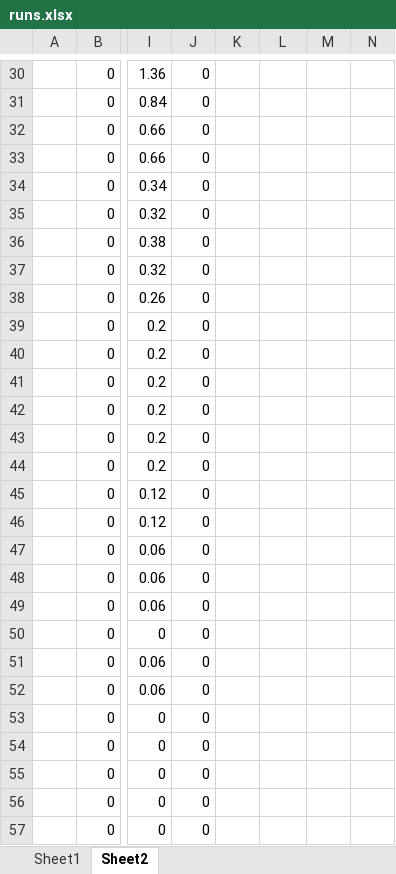
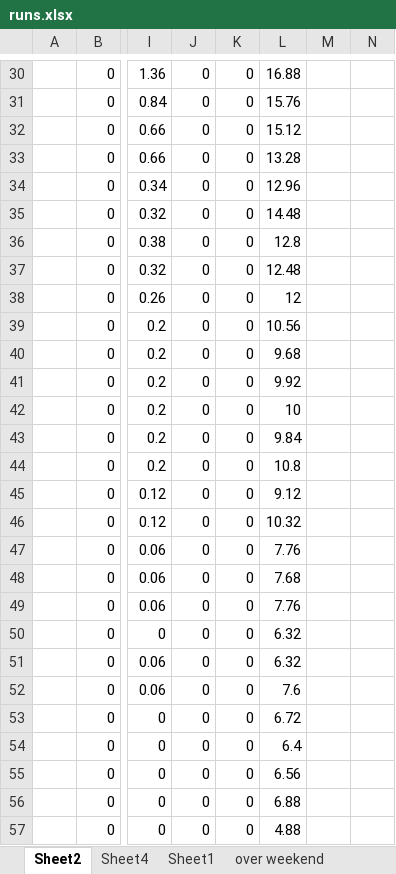
Before and after one commit to happyjack27/ExpectedEntropy, an Excel workbook: ExpectedEntropy/data/runs.xlsx, sheet Sheet2, drawn as a sheet; only a part is shown, gaps mark what is left out; values as stored, in another font and other column widths than the file's, no borders; charts and pictures not drawn; the diff covers the shown part only; the diff names each change by its address in the sheet, - before the commit and + after, or states it on an @@ line.

```diff
--- a/ExpectedEntropy/data/runs.xlsx (sheet Sheet2)
+++ b/ExpectedEntropy/data/runs.xlsx (sheet Sheet2)
+sheet tab: Sheet4
+sheet tab: over weekend
@@ sheet tab order changed: Sheet2 | Sheet4 | Sheet1 | over weekend @@
-K30:K57: (empty)
+K30:K57: 0
-L30: (empty)
+L30: 16.88
-L31: (empty)
+L31: 15.76
-L32: (empty)
+L32: 15.12
-L33: (empty)
+L33: 13.28
-L34: (empty)
+L34: 12.96
-L35: (empty)
+L35: 14.48
-L36: (empty)
+L36: 12.8
-L37: (empty)
+L37: 12.48
-L38: (empty)
+L38: 12
-L39: (empty)
+L39: 10.56
-L40: (empty)
+L40: 9.68
-L41: (empty)
+L41: 9.92
-L42: (empty)
+L42: 10
-L43: (empty)
+L43: 9.84
-L44: (empty)
+L44: 10.8
-L45: (empty)
+L45: 9.12
-L46: (empty)
+L46: 10.32
-L47: (empty)
+L47: 7.76
-L48: (empty)
+L48: 7.68
-L49: (empty)
+L49: 7.76
-L50:L51: (empty)
+L50:L51: 6.32
-L52: (empty)
+L52: 7.6
-L53: (empty)
+L53: 6.72
-L54: (empty)
+L54: 6.4
-L55: (empty)
+L55: 6.56
-L56: (empty)
+L56: 6.88
-L57: (empty)
+L57: 4.88
```
Also changed, not shown: 144 edited cells elsewhere in this sheet, other sheet tabs, charts or pictures, 4 other files.
